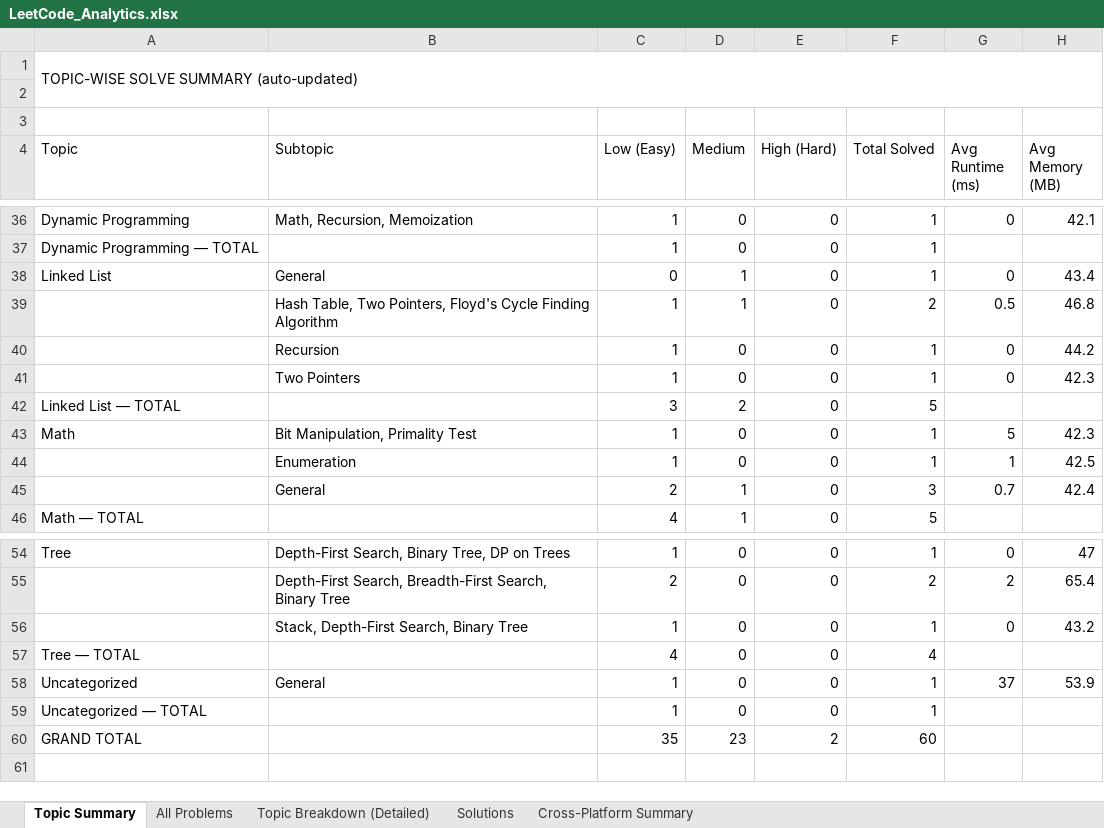
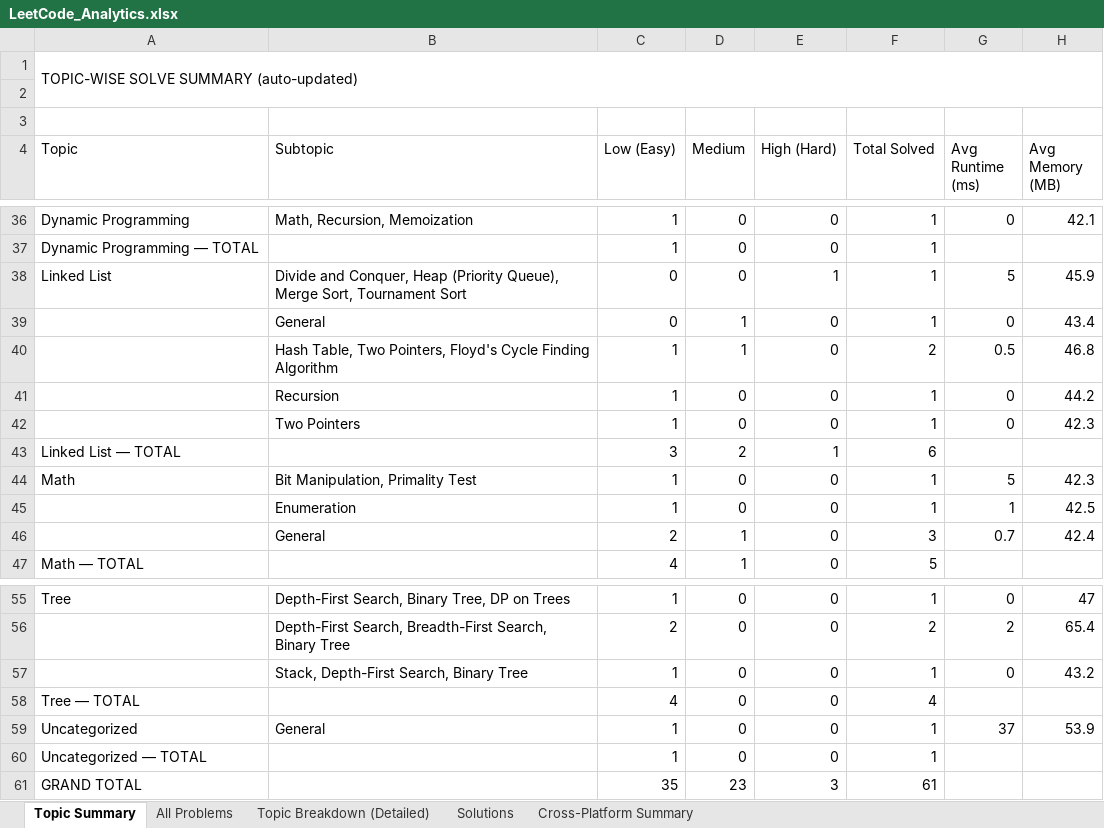
Before and after one commit to jaganathan-v/LeetCode_solutions, an Excel workbook: reports/LeetCode_Analytics.xlsx, sheet Topic Summary, drawn as a sheet; only a part is shown, gaps mark what is left out; values as stored, in another font and other column widths than the file's, no cell formats; addresses are those after the commit; the diff names each change by its address in the sheet, - before the commit and + after, or states it on an @@ line.

```diff
--- a/reports/LeetCode_Analytics.xlsx (sheet Topic Summary)
+++ b/reports/LeetCode_Analytics.xlsx (sheet Topic Summary)
+row 38: Linked List | Divide and Conquer, Heap (Priority Queue), Merge Sort, Tournament Sort | 0 | 0 | 1 | 1 | 5 | 45.9
-A39 (Topic): Linked List
+A39 (Topic): (empty)
-E43 (High (Hard)): 0
+E43 (High (Hard)): 1
-F43 (Total Solved): 5
+F43 (Total Solved): 6
-E61 (High (Hard)): 2
+E61 (High (Hard)): 3
-F61 (Total Solved): 60
+F61 (Total Solved): 61
```
Also changed, not shown: sheet All Problems, sheet Topic Breakdown (Detailed), sheet Solutions, sheet Cross-Platform Summary, cell formats, 1 other file.
